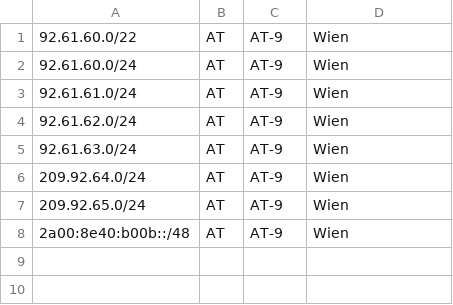
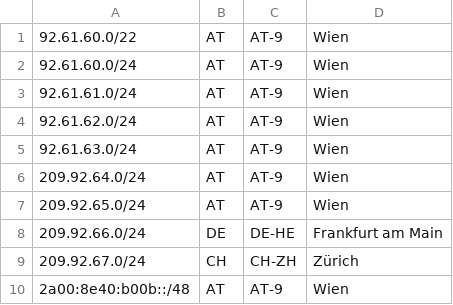
Before and after one commit to mnmcom/geofeeds, a CSV file: geofeeds.csv, drawn as a sheet; the diff names each change by its address in the sheet, - before the commit and + after, or states it on an @@ line.

Commit message:
Update geofeeds.csv

```diff
--- a/geofeeds.csv
+++ b/geofeeds.csv
+row 8: 209.92.66.0/24 | DE | DE-HE | Frankfurt am Main
+row 9: 209.92.67.0/24 | CH | CH-ZH | Zürich
```
